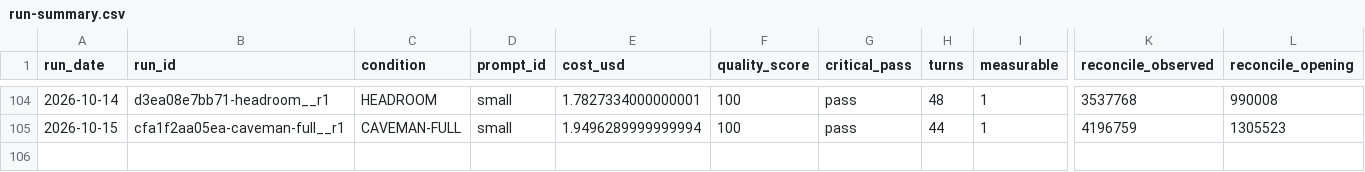
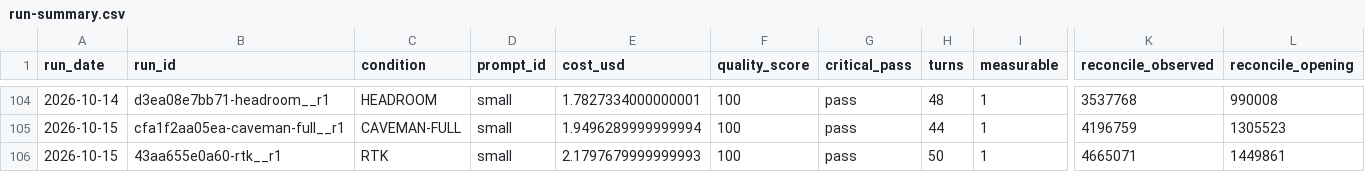
Before and after one commit to YangJunMan/claude-code-token-savings-benchmark, a CSV file: data/run-summary.csv, drawn as a sheet; only a part is shown, gaps mark what is left out; rows hold the shown columns only; the diff names each change by its address in the sheet, - before the commit and + after, or states it on an @@ line.

```diff
--- a/data/run-summary.csv
+++ b/data/run-summary.csv
+row 106: 2026-10-15 | 43aa655e0a60-rtk__r1 | RTK | small | 2.1797679999999993 | 100 | pass | 50 | 1 | 4665071 | 1449861
```
Also changed, not shown: data/activity-log.csv, data/comparison.csv, 1 other file.
